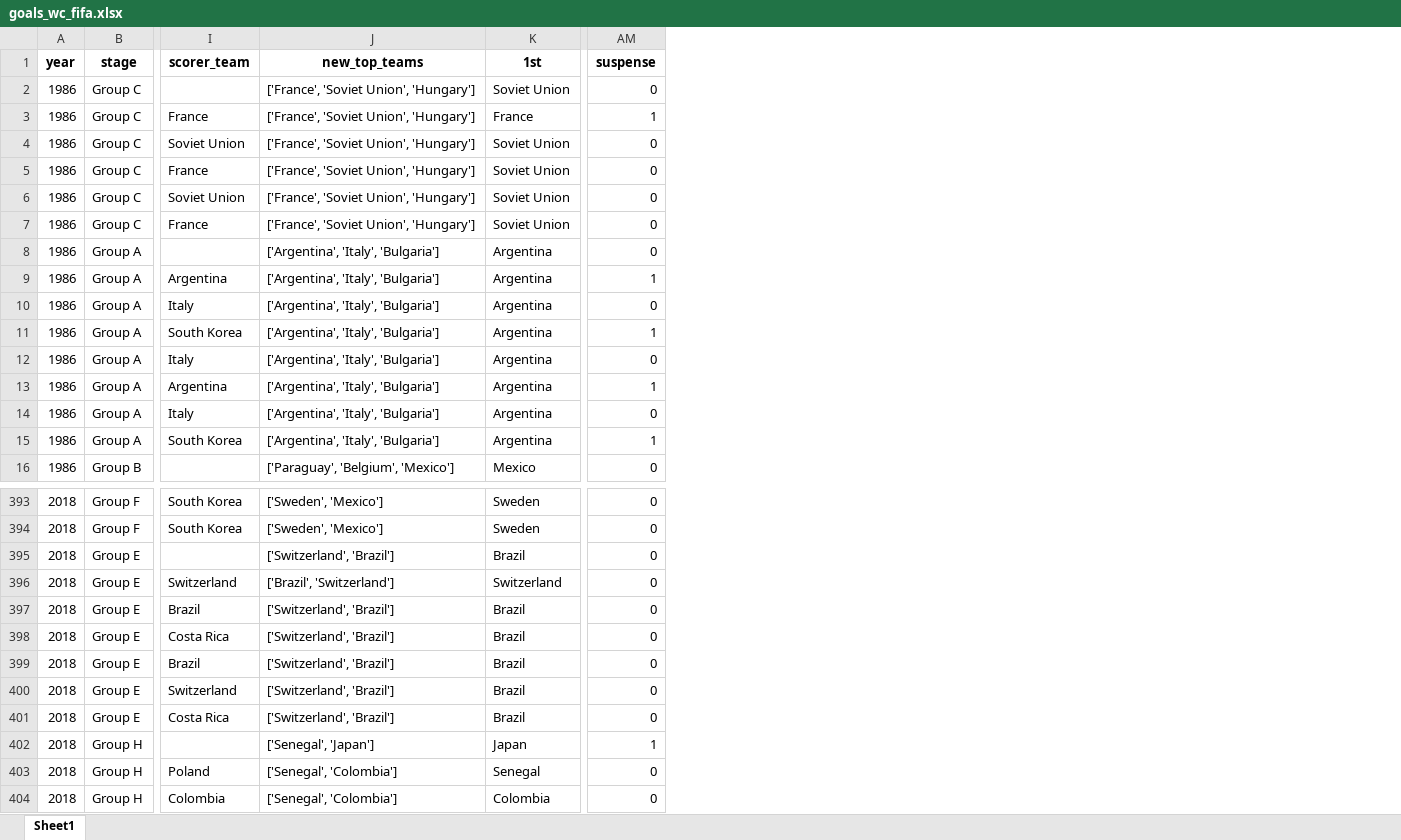
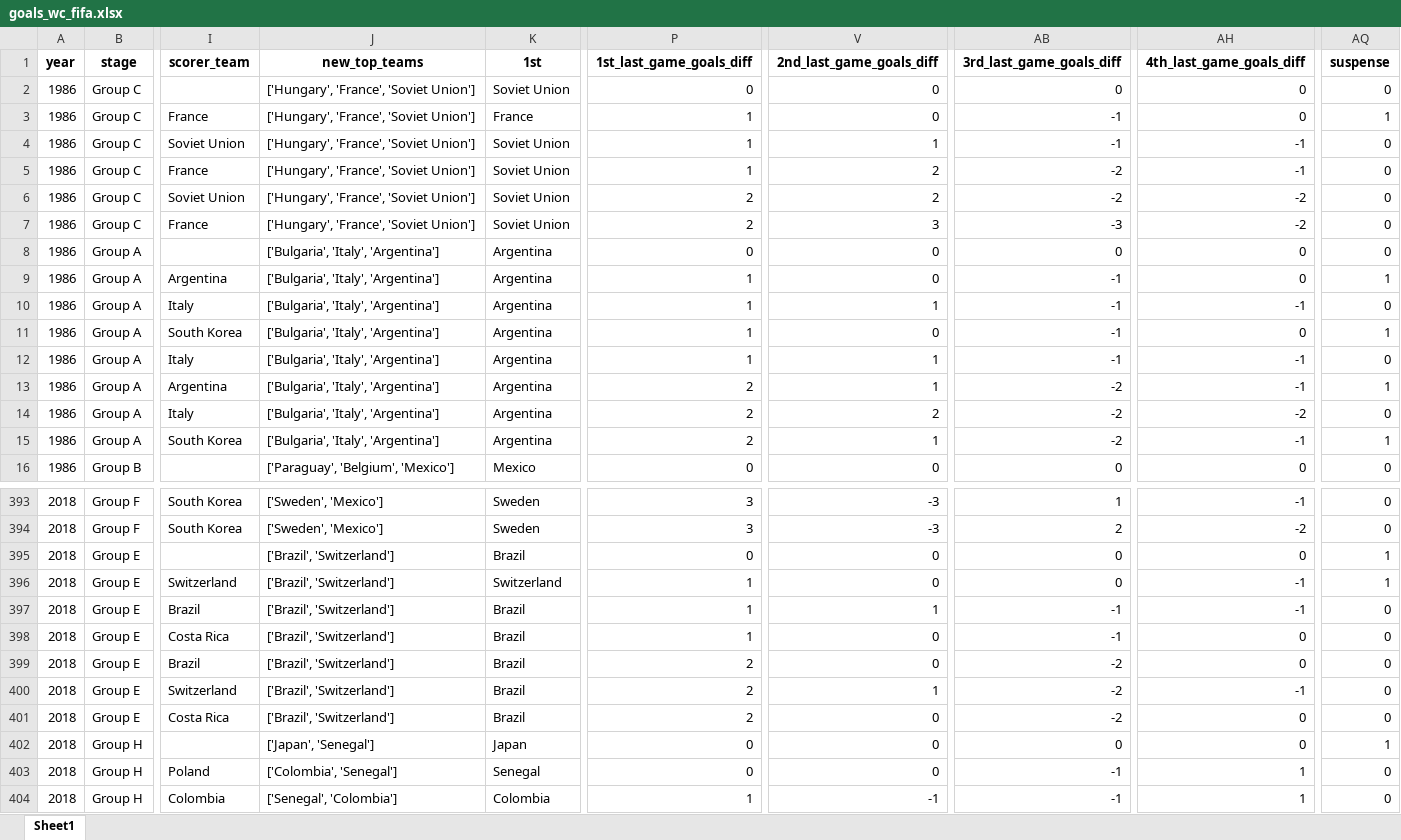
Before and after one commit to AEGDDI/tiebreak_wc, an Excel workbook: data/out/wiki/men/fifa/wc/goals_wc_fifa.xlsx, sheet Sheet1, drawn as a sheet; only a part is shown, gaps mark what is left out; values as stored, in another font and other column widths than the file's, no borders; addresses are those after the commit; the diff covers the shown part only; the diff names each change by its address in the sheet, - before the commit and + after, or states it on an @@ line.

```diff
--- a/data/out/wiki/men/fifa/wc/goals_wc_fifa.xlsx (sheet Sheet1)
+++ b/data/out/wiki/men/fifa/wc/goals_wc_fifa.xlsx (sheet Sheet1)
+column P (1st_last_game_goals_diff), rows 2-16: 0 | 1 | 1 | 1 | 2 | 2 | 0 | 1 | 1 | 1 | 1 | 2 | 2 | 2 | 0; rows 393-404: 3 | 3 | 0 | 1 | 1 | 1 | 2 | 2 | 2 | 0 | 0 | 1
+column V (2nd_last_game_goals_diff), rows 2-16: 0 | 0 | 1 | 2 | 2 | 3 | 0 | 0 | 1 | 0 | 1 | 1 | 2 | 1 | 0; rows 393-404: -3 | -3 | 0 | 0 | 1 | 0 | 0 | 1 | 0 | 0 | 0 | -1
+column AB (3rd_last_game_goals_diff), rows 2-16: 0 | -1 | -1 | -2 | -2 | -3 | 0 | -1 | -1 | -1 | -1 | -2 | -2 | -2 | 0; rows 393-404: 1 | 2 | 0 | 0 | -1 | -1 | -2 | -2 | -2 | 0 | -1 | -1
+column AH (4th_last_game_goals_diff), rows 2-16: 0 | 0 | -1 | -1 | -2 | -2 | 0 | 0 | -1 | 0 | -1 | -1 | -2 | -1 | 0; rows 393-404: -1 | -2 | 0 | -1 | -1 | 0 | 0 | -1 | 0 | 0 | 1 | 1
-J2:J7 (new_top_teams): ['France', 'Soviet Union', 'Hungary']
+J2:J7 (new_top_teams): ['Hungary', 'France', 'Soviet Union']
-J8:J15 (new_top_teams): ['Argentina', 'Italy', 'Bulgaria']
+J8:J15 (new_top_teams): ['Bulgaria', 'Italy', 'Argentina']
-J395 (new_top_teams): ['Switzerland', 'Brazil']
+J395 (new_top_teams): ['Brazil', 'Switzerland']
-AQ395:AQ396 (suspense): 0
+AQ395:AQ396 (suspense): 1
-J397:J401 (new_top_teams): ['Switzerland', 'Brazil']
+J397:J401 (new_top_teams): ['Brazil', 'Switzerland']
-J402 (new_top_teams): ['Senegal', 'Japan']
+J402 (new_top_teams): ['Japan', 'Senegal']
-J403 (new_top_teams): ['Senegal', 'Colombia']
+J403 (new_top_teams): ['Colombia', 'Senegal']
```
Also changed, not shown: 270 edited cells elsewhere in this sheet, data/out/wiki/men/fifa/eu/mbm_eu_fifa.xlsx, data/out/wiki/men/fifa/wc/mbm_wc_fifa.xlsx, 19 other files.
